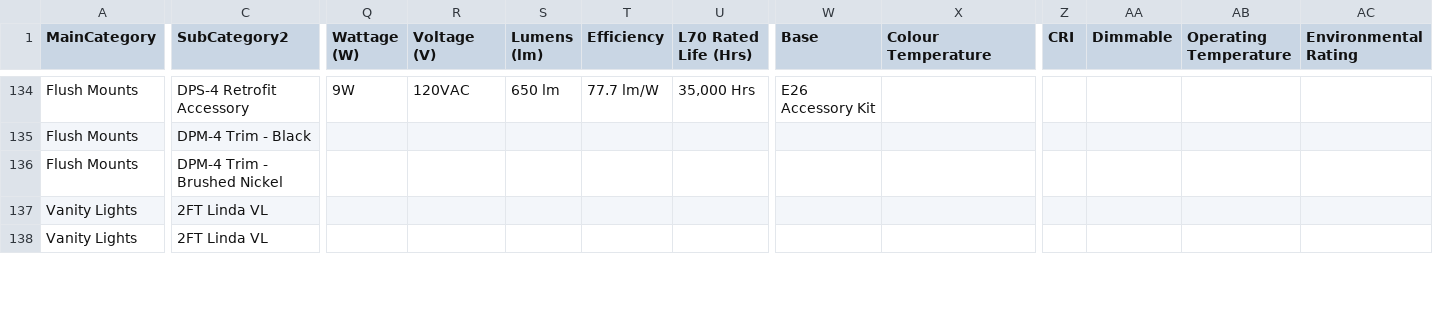
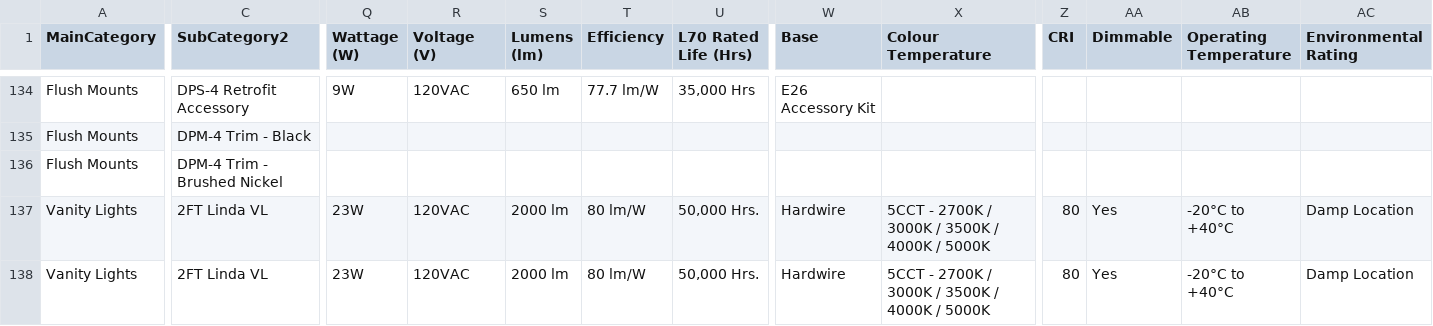
Before and after one commit to 604KuroNC2/cna-website, a CSV file: public/data/products.csv, drawn as a sheet; only a part is shown, gaps mark what is left out; the diff covers the shown part only; the diff names each change by its address in the sheet, - before the commit and + after, or states it on an @@ line.

```diff
--- a/public/data/products.csv
+++ b/public/data/products.csv
-Q137:Q138 (Wattage (W)): (empty)
+Q137:Q138 (Wattage (W)): 23W
-R137:R138 (Voltage (V)): (empty)
+R137:R138 (Voltage (V)): 120VAC
-S137:S138 (Lumens (lm)): (empty)
+S137:S138 (Lumens (lm)): 2000 lm
-T137:T138 (Efficiency): (empty)
+T137:T138 (Efficiency): 80 lm/W
-U137:U138 (L70 Rated Life (Hrs)): (empty)
+U137:U138 (L70 Rated Life (Hrs)): 50,000 Hrs.
-W137:W138 (Base): (empty)
+W137:W138 (Base): Hardwire
-X137:X138 (Colour Temperature): (empty)
+X137:X138 (Colour Temperature): 5CCT - 2700K / 3000K / 3500K / 4000K / 5000K
-Z137:Z138 (CRI): (empty)
+Z137:Z138 (CRI): 80
-AA137:AA138 (Dimmable): (empty)
+AA137:AA138 (Dimmable): Yes
-AB137:AB138 (Operating Temperature): (empty)
+AB137:AB138 (Operating Temperature): -20°C to +40°C
-AC137:AC138 (Environmental Rating): (empty)
+AC137:AC138 (Environmental Rating): Damp Location
```
Also changed, not shown: 78 edited cells elsewhere in this file.
